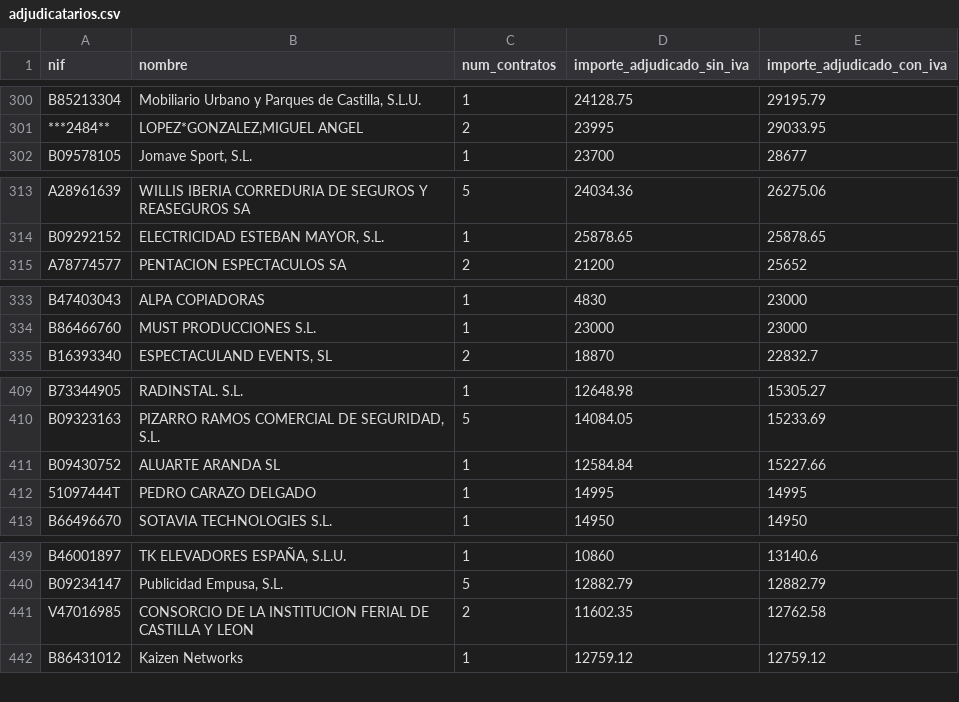
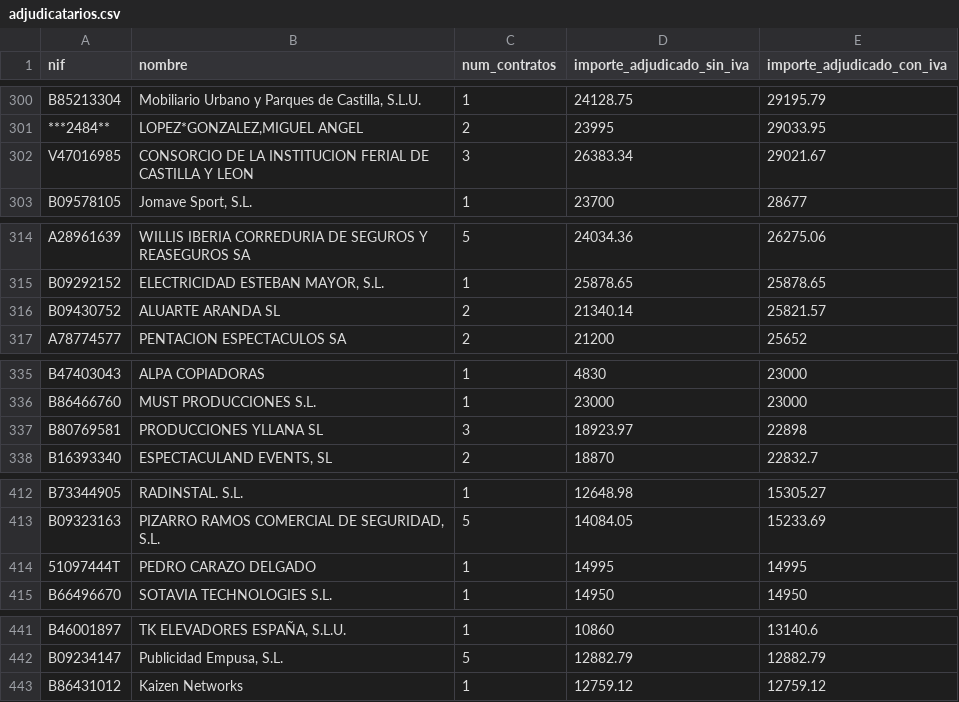
Before and after one commit to willyaranda/contratacion-estado, a CSV file: docs/datos/adjudicatarios.csv, drawn as a sheet; only a part is shown, gaps mark what is left out; the diff covers the shown part only.

```diff
--- a/docs/datos/adjudicatarios.csv
+++ b/docs/datos/adjudicatarios.csv
@@ -301,2 +301,3 @@ B85213304,"Mobiliario Urbano y Parques de Castilla, S.L.U.",1,24128.75,29195.79
 ***2484**,"LOPEZ*GONZALEZ,MIGUEL ANGEL",2,23995,29033.95
+V47016985,CONSORCIO DE LA INSTITUCION FERIAL DE CASTILLA Y LEON,3,26383.34,29021.67
 B09578105,"Jomave Sport, S.L.",1,23700,28677
@@ -314,2 +315,3 @@ A28961639,WILLIS IBERIA CORREDURIA DE SEGUROS Y REASEGUROS SA,5,24034.36,26275.0
 B09292152,"ELECTRICIDAD ESTEBAN MAYOR, S.L.",1,25878.65,25878.65
+B09430752,ALUARTE ARANDA SL,2,21340.14,25821.57
 A78774577,PENTACION ESPECTACULOS SA,2,21200,25652
@@ -334,2 +336,3 @@ B47403043,ALPA COPIADORAS,1,4830,23000
 B86466760,MUST PRODUCCIONES S.L.,1,23000,23000
+B80769581,PRODUCCIONES YLLANA SL,3,18923.97,22898
 B16393340,"ESPECTACULAND EVENTS, SL",2,18870,22832.7
@@ -410,3 +413,2 @@ B73344905,RADINSTAL. S.L.,1,12648.98,15305.27
 B09323163,"PIZARRO RAMOS COMERCIAL DE SEGURIDAD, S.L.",5,14084.05,15233.69
-B09430752,ALUARTE ARANDA SL,1,12584.84,15227.66
 51097444T,PEDRO CARAZO DELGADO,1,14995,14995
@@ -440,3 +442,2 @@ B46001897,"TK ELEVADORES ESPAÑA, S.L.U.",1,10860,13140.6
 B09234147,"Publicidad Empusa, S.L.",5,12882.79,12882.79
-V47016985,CONSORCIO DE LA INSTITUCION FERIAL DE CASTILLA Y LEON,2,11602.35,12762.58
 B86431012,Kaizen Networks,1,12759.12,12759.12
```
Also changed, not shown: 1 removed row elsewhere in this file, docs/datos/contratos.csv, 12 other files.
